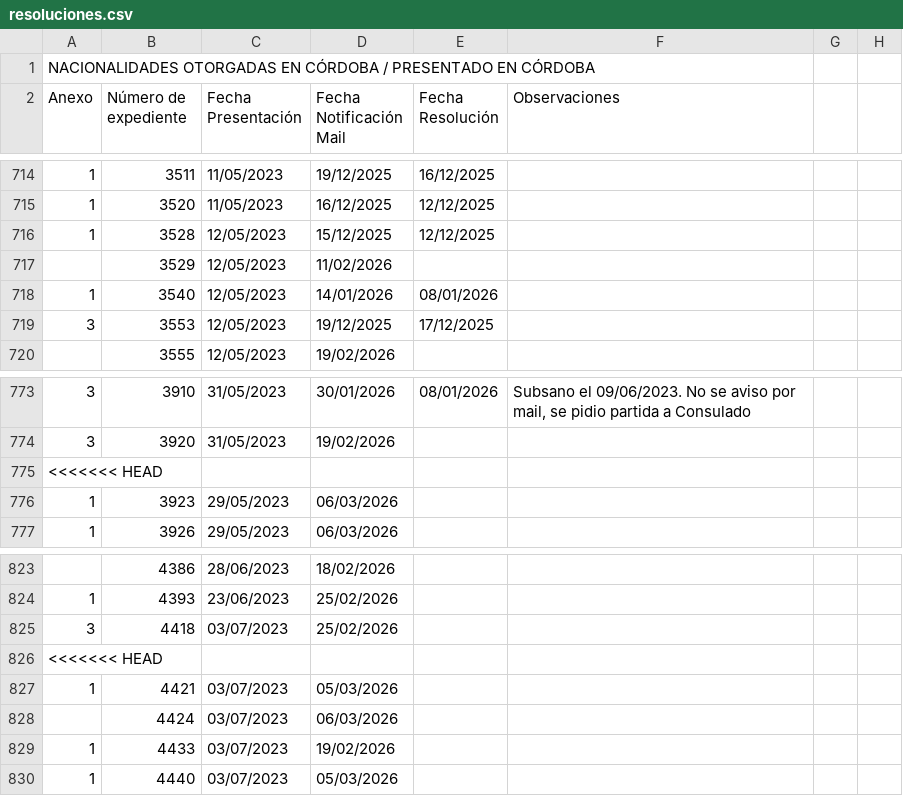
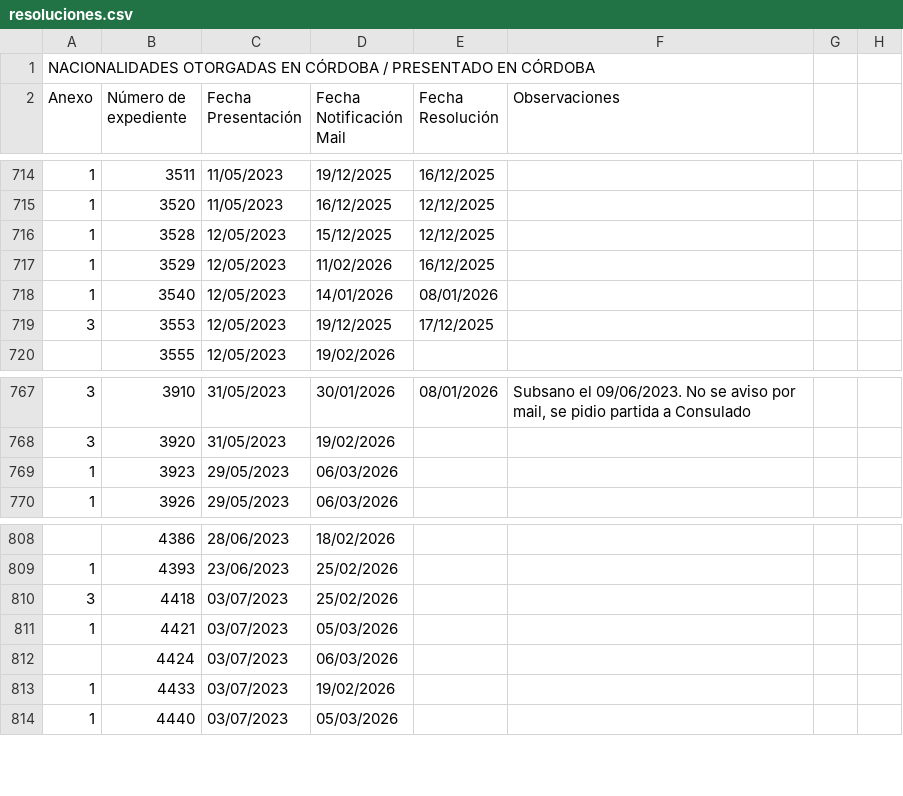
Before and after one commit to AlanMonti92/nacionalidades, a CSV file: resoluciones.csv, drawn as a sheet; only a part is shown, gaps mark what is left out; the diff covers the shown part only.

```diff
--- a/resoluciones.csv
+++ b/resoluciones.csv
@@ -716,3 +716,3 @@ Anexo ,Número de expediente ,Fecha Presentación,Fecha Notificación Mail,Fecha
 1,3528,12/05/2023,15/12/2025,12/12/2025,,,
-,3529,12/05/2023,11/02/2026,,,,
+1,3529,12/05/2023,11/02/2026,16/12/2025,,,
 1,3540,12/05/2023,14/01/2026,08/01/2026,,,
@@ -774,3 +768,2 @@ Anexo ,Número de expediente ,Fecha Presentación,Fecha Notificación Mail,Fecha
 3,3920,31/05/2023,19/02/2026,,,,
-<<<<<<< HEAD
 1,3923,29/05/2023,06/03/2026,,,,
@@ -825,3 +810,2 @@ Anexo ,Número de expediente ,Fecha Presentación,Fecha Notificación Mail,Fecha
 3,4418,03/07/2023,25/02/2026,,,,
-<<<<<<< HEAD
 1,4421,03/07/2023,05/03/2026,,,,
```
Also changed, not shown: 3 added rows, 19 removed rows and 1 moved row elsewhere in this file.
